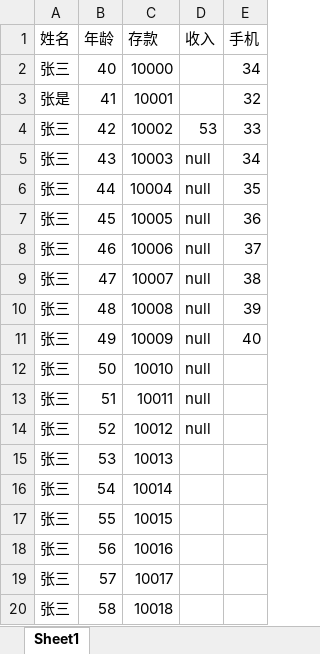
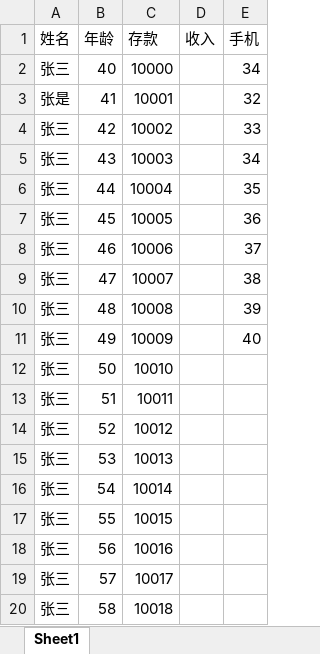
Before and after one commit to qpli/ZH_report, an Excel workbook: testReport.xlsx, sheet Sheet1, drawn as a sheet; values as stored, in another font and other column widths than the file's, no borders; the diff names each change by its address in the sheet, - before the commit and + after, or states it on an @@ line.

```diff
--- a/testReport.xlsx (sheet Sheet1)
+++ b/testReport.xlsx (sheet Sheet1)
-D4 (收入): 53
+D4 (收入): (empty)
-D5:D14 (收入): null
+D5:D14 (收入): (empty)
```
Also changed, not shown: 4 other files.
